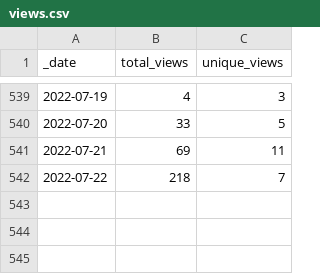
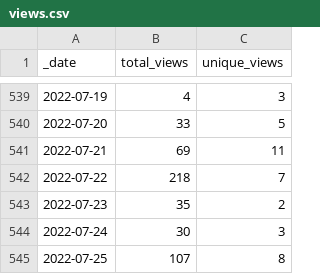
Before and after one commit to microsoft/PartnerResources, a CSV file: traffic/views.csv, drawn as a sheet; only a part is shown, gaps mark what is left out; the diff names each change by its address in the sheet, - before the commit and + after, or states it on an @@ line.

Commit message:
GitHub traffic

```diff
--- a/traffic/views.csv
+++ b/traffic/views.csv
+row 543: 2022-07-23 | 35 | 2
+row 544: 2022-07-24 | 30 | 3
+row 545: 2022-07-25 | 107 | 8
```
Also changed, not shown: traffic/clones.csv, 1 other file.
